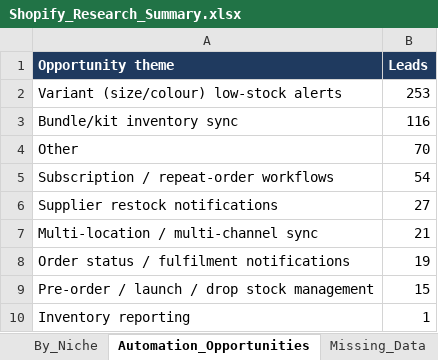
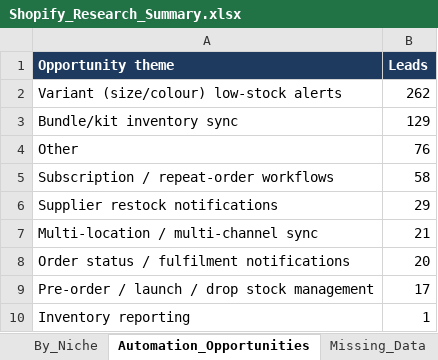
Before and after one commit to oseniibrahim845-hue/rappido, an Excel workbook: shopify-leads/Shopify_Research_Summary.xlsx, sheet Automation_Opportunities, drawn as a sheet; values as stored, in another font and other column widths than the file's, no borders; the diff names each change by its address in the sheet, - before the commit and + after, or states it on an @@ line.

```diff
--- a/shopify-leads/Shopify_Research_Summary.xlsx (sheet Automation_Opportunities)
+++ b/shopify-leads/Shopify_Research_Summary.xlsx (sheet Automation_Opportunities)
-B2 (Leads): 253
+B2 (Leads): 262
-B3 (Leads): 116
+B3 (Leads): 129
-B4 (Leads): 70
+B4 (Leads): 76
-B5 (Leads): 54
+B5 (Leads): 58
-B6 (Leads): 27
+B6 (Leads): 29
-B8 (Leads): 19
+B8 (Leads): 20
-B9 (Leads): 15
+B9 (Leads): 17
```
Also changed, not shown: sheet By_Niche, sheet Missing_Data, sheet By_Country, sheet Overview, sheet Missing_Fields_Qualified, shopify-leads/Shopify_Inventory_Order_Automation_700_Leads.xlsx, 6 other files.
